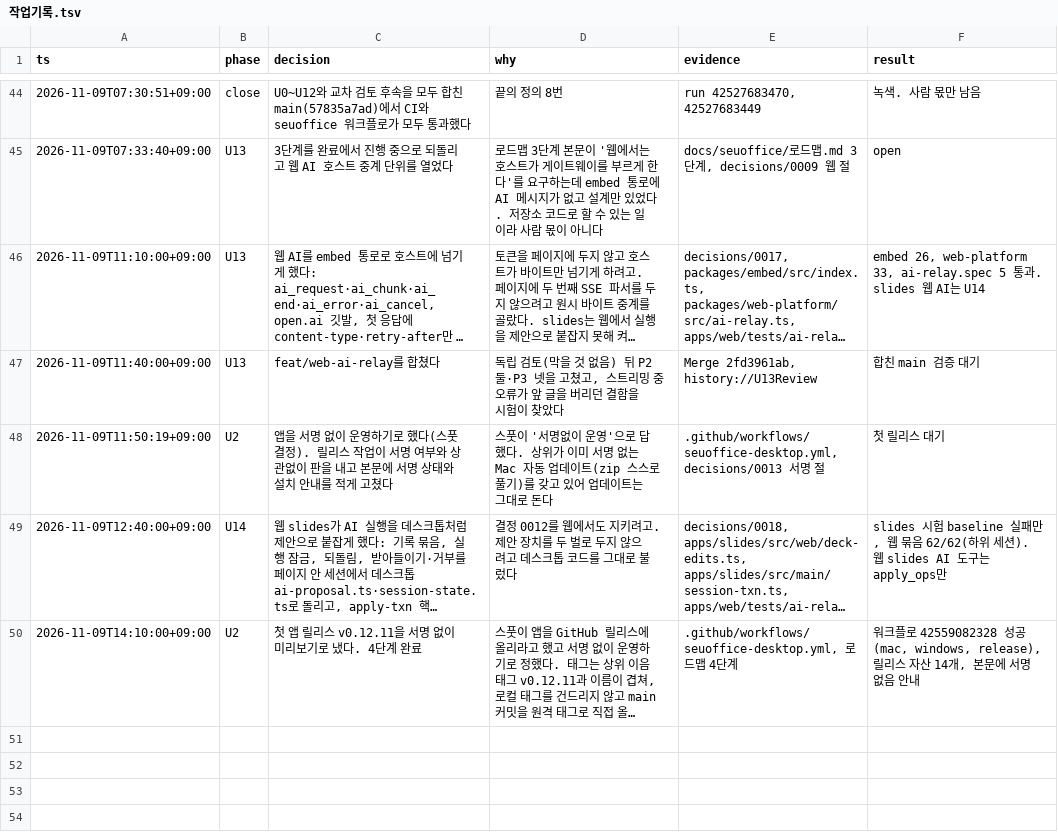
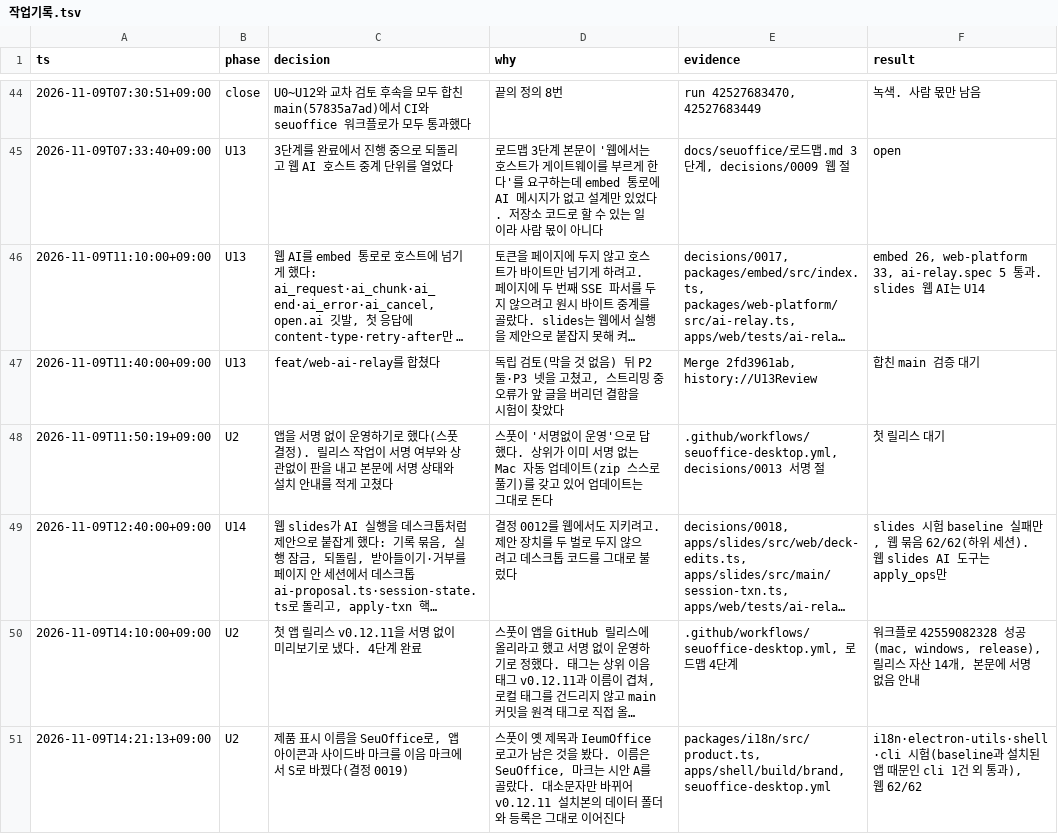
Before and after one commit to SeuPut0705/seuoffice, a TSV file: docs/seuoffice/작업기록.tsv, drawn as a sheet; only a part is shown, gaps mark what is left out; long unchanged cells end in …; the diff names each change by its address in the sheet, - before the commit and + after, or states it on an @@ line.

Commit message:
docs: record the SeuOffice name and S mark (decision 0019)

```diff
--- a/docs/seuoffice/작업기록.tsv
+++ b/docs/seuoffice/작업기록.tsv
+row 51: 2026-11-09T14:21:13+09:00 | U2 | 제품 표시 이름을 SeuOffice로, 앱 아이콘과 사이드바 마크를 이음 마크에서 S로 바꿨다(결정 0019) | 스풋이 옛 제목과 IeumOffice 로고가 남은 것을 봤다. 이름은 SeuOffice, 마크는 시안 A를 골랐다. 대소문자만 바뀌어 v0.12.11 설치본의 데이터 폴더와 등록은 그대로 이어진다 | packages/i18n/src/product.ts, apps/shell/build/brand, seuoffice-desktop.yml | i18n·electron-utils·shell·cli 시험(baseline과 설치된 앱 때문인 cli 1건 외 통과), 웹 62/62
```
Also changed, not shown: 3 other files.
